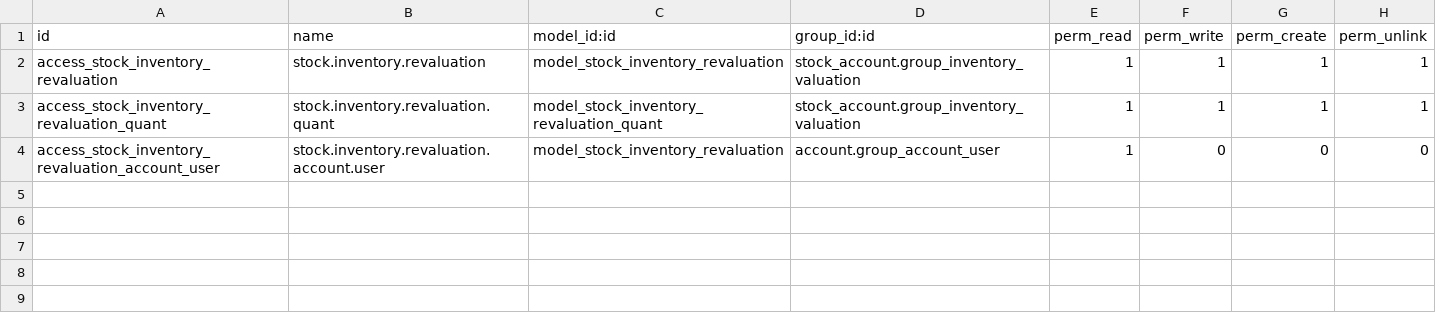
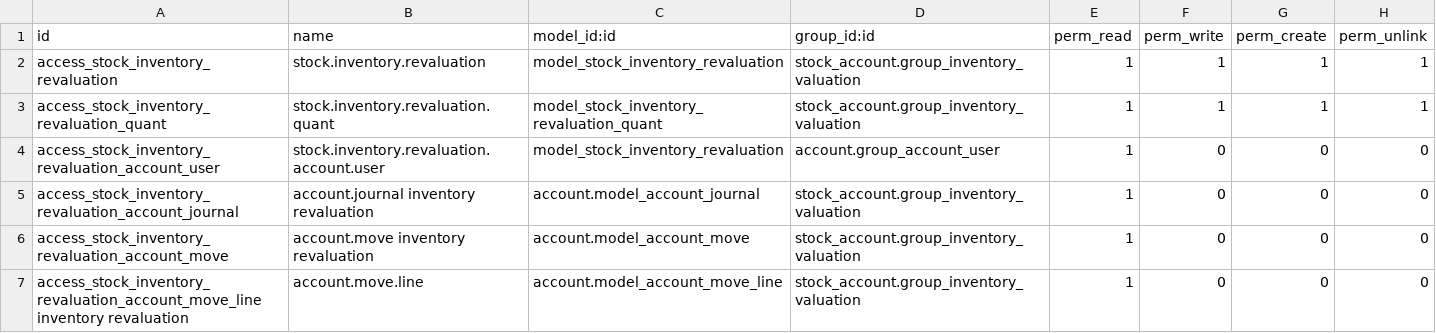
Before and after one commit to mathieudelva/stock-logistics-warehouse, a CSV file: stock_inventory_revaluation/security/ir.model.access.csv, drawn as a sheet.

Commit message:
fixes permissions error when cancelling an inventory revaluation

```diff
--- a/stock_inventory_revaluation/security/ir.model.access.csv
+++ b/stock_inventory_revaluation/security/ir.model.access.csv
@@ -4 +4,4 @@ access_stock_inventory_revaluation_quant,stock.inventory.revaluation.quant,model
 access_stock_inventory_revaluation_account_user,stock.inventory.revaluation.account.user,model_stock_inventory_revaluation,account.group_account_user,1,0,0,0
+access_stock_inventory_revaluation_account_journal,account.journal inventory revaluation,account.model_account_journal,stock_account.group_inventory_valuation,1,0,0,0
+access_stock_inventory_revaluation_account_move,account.move inventory revaluation,account.model_account_move,stock_account.group_inventory_valuation,1,0,0,0
+access_stock_inventory_revaluation_account_move_line inventory revaluation,account.move.line,account.model_account_move_line,stock_account.group_inventory_valuation,1,0,0,0
```
Also changed, not shown: 3 other files.
